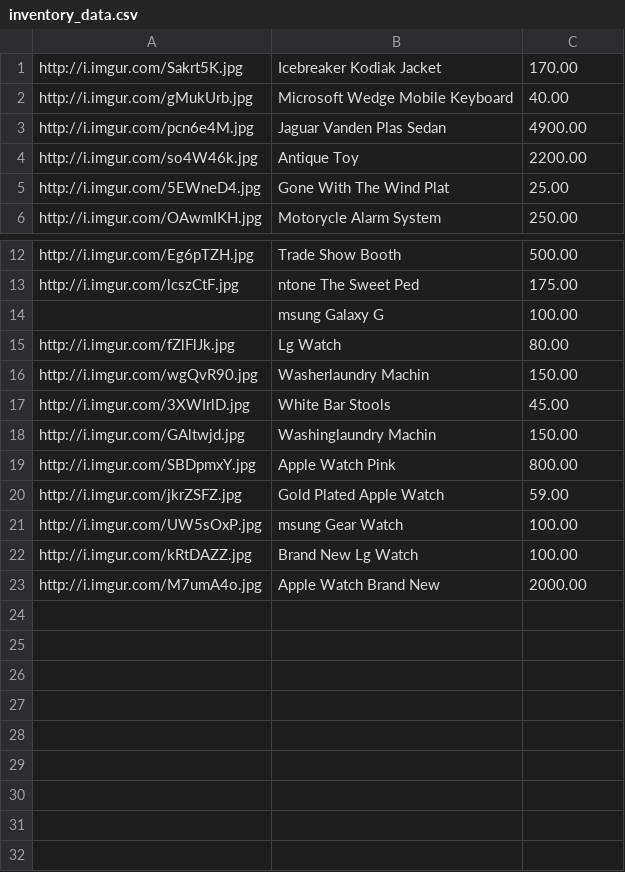
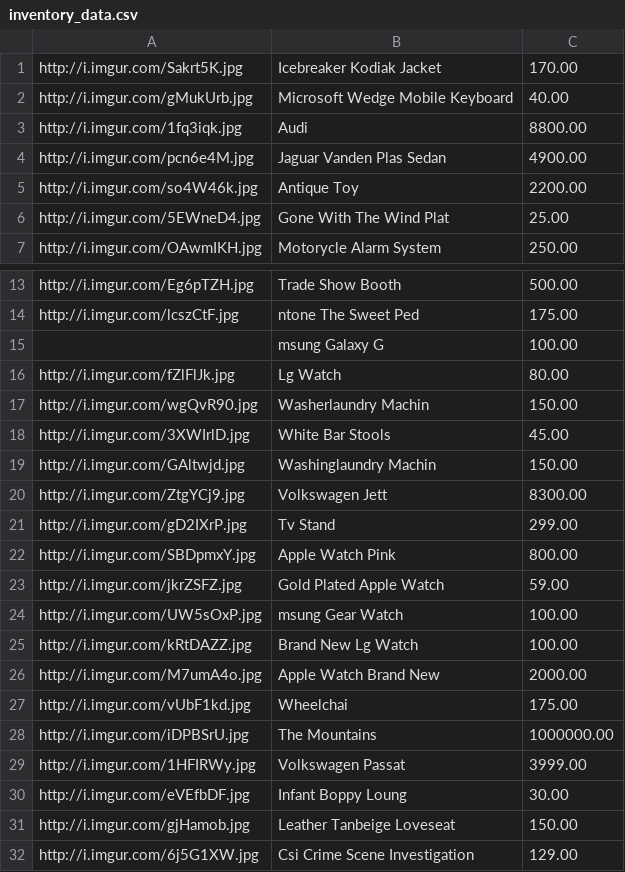
Before and after one commit to lucasbrambrink/hackerati_challenge, a CSV file: base/static/media/inventory_data.csv, drawn as a sheet; only a part is shown, gaps mark what is left out; the diff names each change by its address in the sheet, - before the commit and + after, or states it on an @@ line.

```diff
--- a/base/static/media/inventory_data.csv
+++ b/base/static/media/inventory_data.csv
+row 3: http://i.imgur.com/1fq3iqk.jpg | Audi | 8800.00
+row 20: http://i.imgur.com/ZtgYCj9.jpg | Volkswagen Jett | 8300.00
+row 21: http://i.imgur.com/gD2IXrP.jpg | Tv Stand | 299.00
+row 27: http://i.imgur.com/vUbF1kd.jpg | Wheelchai | 175.00
+row 28: http://i.imgur.com/iDPBSrU.jpg | The Mountains | 1000000.00
+row 29: http://i.imgur.com/1HFIRWy.jpg | Volkswagen Passat | 3999.00
+row 30: http://i.imgur.com/eVEfbDF.jpg | Infant Boppy Loung | 30.00
+row 31: http://i.imgur.com/gjHamob.jpg | Leather Tanbeige Loveseat | 150.00
+row 32: http://i.imgur.com/6j5G1XW.jpg | Csi Crime Scene Investigation | 129.00
```
Also changed, not shown: 1 other file.
